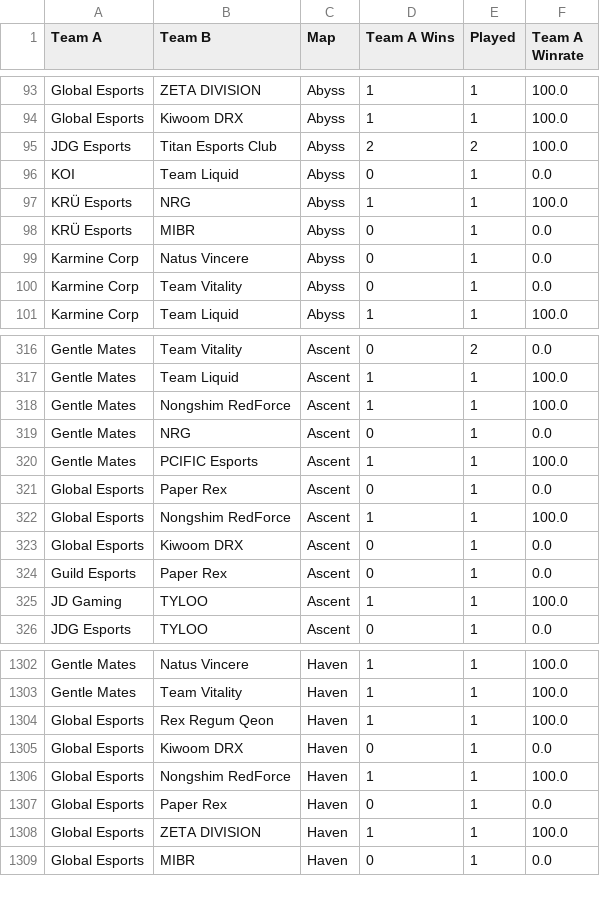
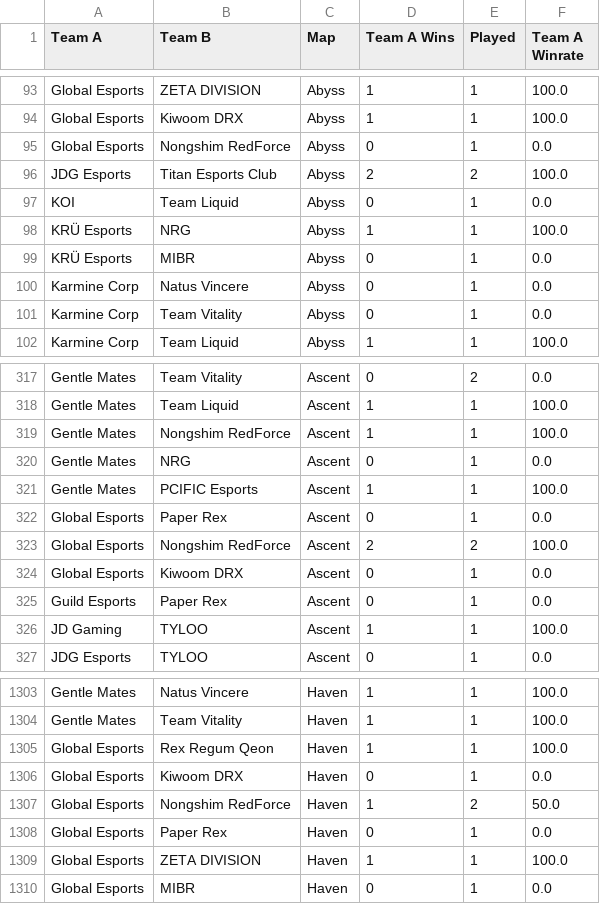
Before and after one commit to maharshinath/Velo.gg, a CSV file: server/csv/map_h2h_stats.csv, drawn as a sheet; only a part is shown, gaps mark what is left out.

```diff
--- a/server/csv/map_h2h_stats.csv
+++ b/server/csv/map_h2h_stats.csv
@@ -94,2 +94,3 @@ Global Esports,ZETA DIVISION,Abyss,1,1,100.0
 Global Esports,Kiwoom DRX,Abyss,1,1,100.0
+Global Esports,Nongshim RedForce,Abyss,0,1,0.0
 JDG Esports,Titan Esports Club,Abyss,2,2,100.0
@@ -321,3 +322,3 @@ Gentle Mates,PCIFIC Esports,Ascent,1,1,100.0
 Global Esports,Paper Rex,Ascent,0,1,0.0
-Global Esports,Nongshim RedForce,Ascent,1,1,100.0
+Global Esports,Nongshim RedForce,Ascent,2,2,100.0
 Global Esports,Kiwoom DRX,Ascent,0,1,0.0
@@ -1305,3 +1306,3 @@ Global Esports,Rex Regum Qeon,Haven,1,1,100.0
 Global Esports,Kiwoom DRX,Haven,0,1,0.0
-Global Esports,Nongshim RedForce,Haven,1,1,100.0
+Global Esports,Nongshim RedForce,Haven,1,2,50.0
 Global Esports,Paper Rex,Haven,0,1,0.0
```
Also changed, not shown: server/csv/map_team_stats.csv, server/csv/team_data.csv, 33 other files.
